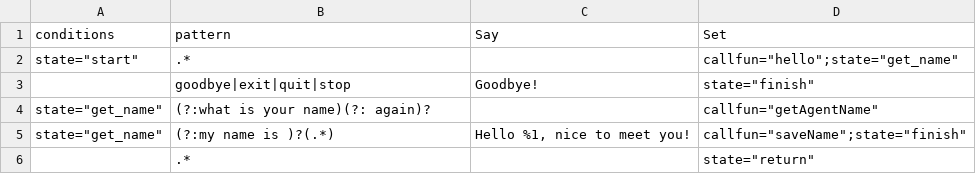
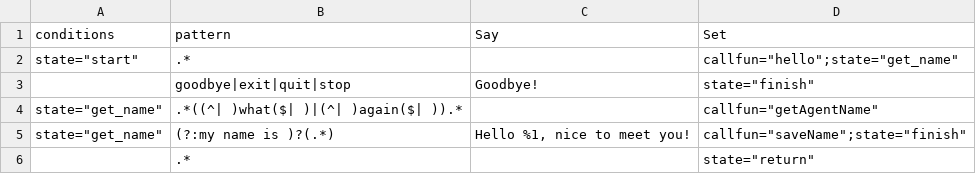
Before and after one commit to inmind-project/Git, a CSV file: Configurations/firstHello.csv, drawn as a sheet.

```diff
--- a/Configurations/firstHello.csv
+++ b/Configurations/firstHello.csv
@@ -3,3 +3,3 @@ conditions,pattern,Say,Set
 ,goodbye|exit|quit|stop,Goodbye!,"state=""finish"""
-"state=""get_name""",(?:what is your name)(?: again)?,,"callfun=""getAgentName"""
+"state=""get_name""",.*((^| )what($| )|(^| )again($| )).*,,"callfun=""getAgentName"""
 "state=""get_name""",(?:my name is )?(.*),"Hello %1, nice to meet you!","callfun=""saveName"";state=""finish"""
```
Also changed, not shown: Configurations/SocialTalk.csv, Configurations/marryMe.csv, 37 other files.
